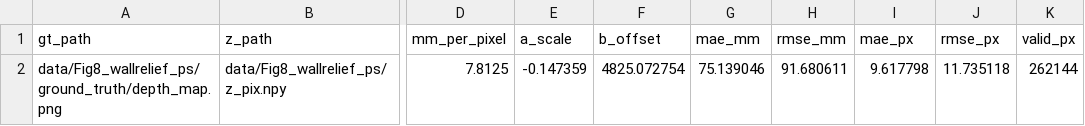
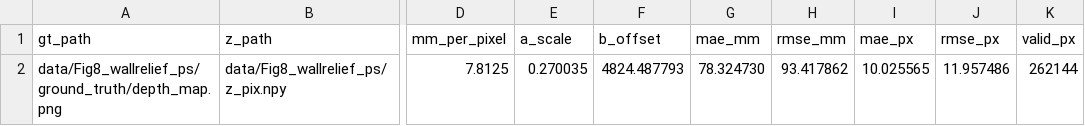
Before and after one commit to MrzAhmadi/bilateral_normal_integration_testing, a CSV file: data/Fig8_wallrelief_ps/eval_results/depth_eval_metrics.csv, drawn as a sheet; only a part is shown, gaps mark what is left out; the diff names each change by its address in the sheet, - before the commit and + after, or states it on an @@ line.

```diff
--- a/data/Fig8_wallrelief_ps/eval_results/depth_eval_metrics.csv
+++ b/data/Fig8_wallrelief_ps/eval_results/depth_eval_metrics.csv
-E2 (a_scale): -0.147359
+E2 (a_scale): 0.270035
-F2 (b_offset): 4825.072754
+F2 (b_offset): 4824.487793
-G2 (mae_mm): 75.139046
+G2 (mae_mm): 78.324730
-H2 (rmse_mm): 91.680611
+H2 (rmse_mm): 93.417862
-I2 (mae_px): 9.617798
+I2 (mae_px): 10.025565
-J2 (rmse_px): 11.735118
+J2 (rmse_px): 11.957486
```
Also changed, not shown: 26 other files.
